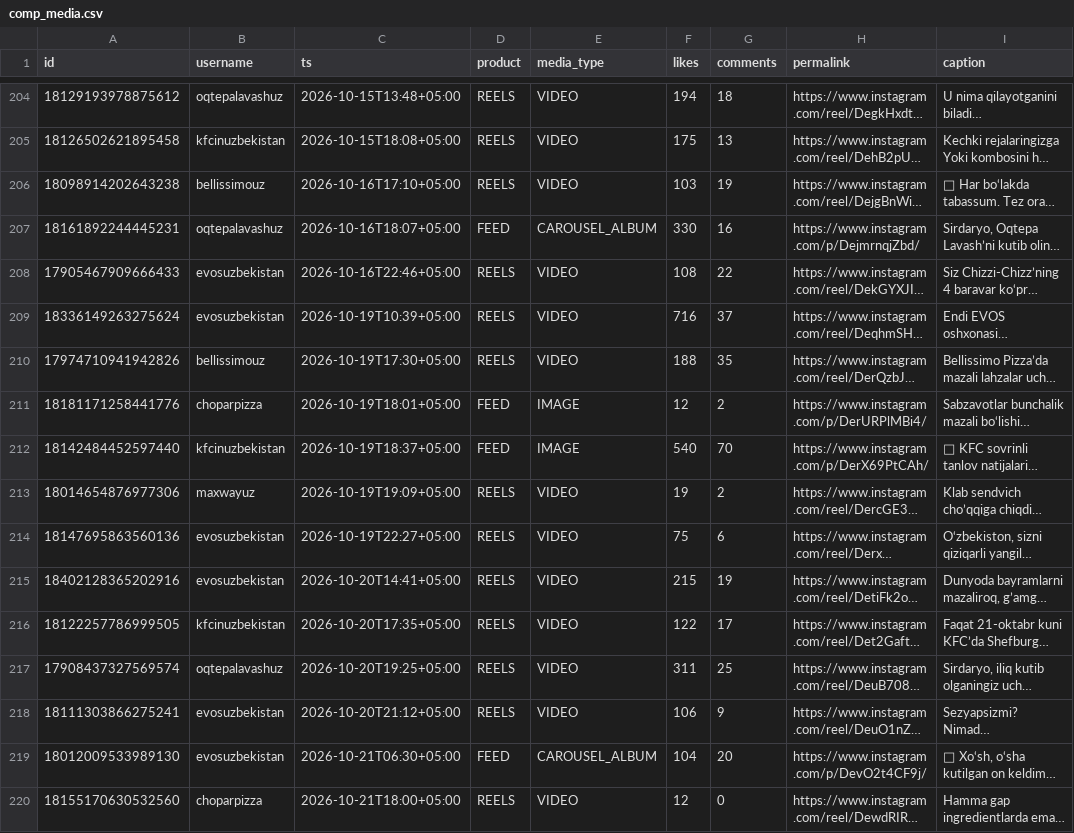
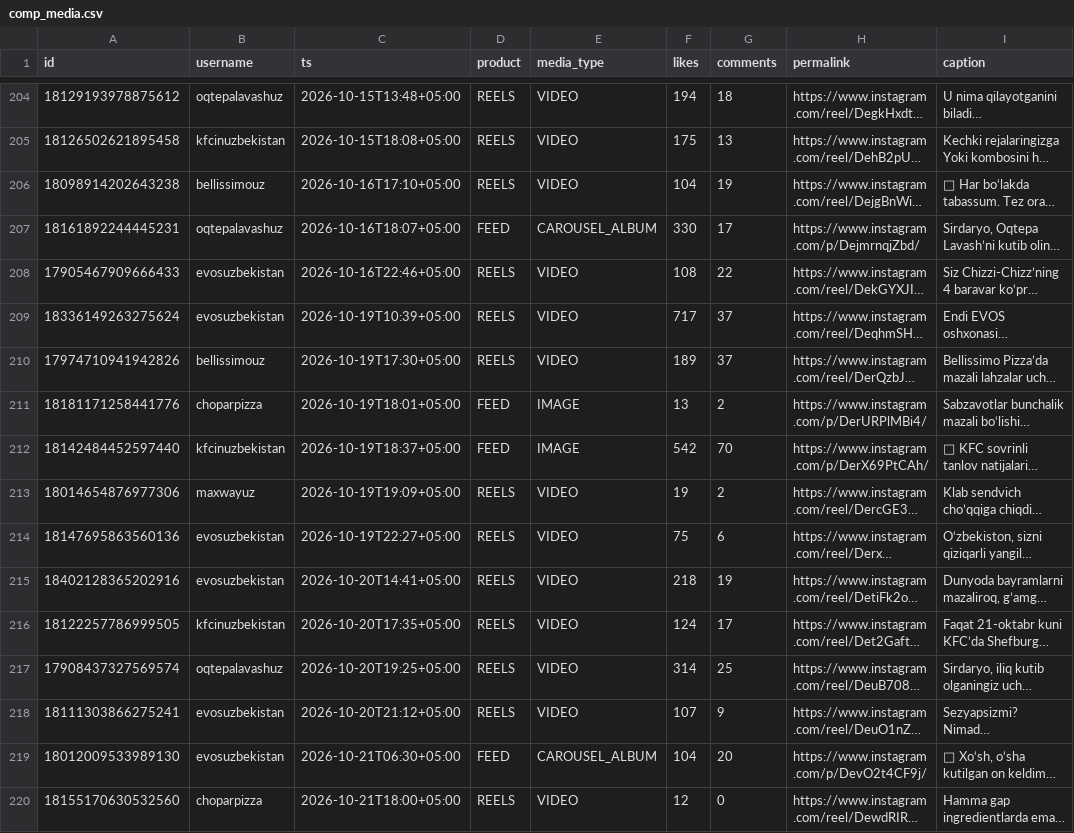
Before and after one commit to timkacloud-blip/bellissimo-instagram, a CSV file: data/comp_media.csv, drawn as a sheet; only a part is shown, gaps mark what is left out; long unchanged cells end in …; the diff covers the shown part only; the diff names each change by its address in the sheet, - before the commit and + after, or states it on an @@ line.

Commit message:
data 2026-11-02_1833

```diff
--- a/data/comp_media.csv
+++ b/data/comp_media.csv
-F206 (likes): 103
+F206 (likes): 104
-G207 (comments): 16
+G207 (comments): 17
-F209 (likes): 716
+F209 (likes): 717
-F210 (likes): 188
+F210 (likes): 189
-G210 (comments): 35
+G210 (comments): 37
-F211 (likes): 12
+F211 (likes): 13
-F212 (likes): 540
+F212 (likes): 542
-F215 (likes): 215
+F215 (likes): 218
-F216 (likes): 122
+F216 (likes): 124
-F217 (likes): 311
+F217 (likes): 314
-F218 (likes): 106
+F218 (likes): 107
```
Also changed, not shown: 3 added rows and 59 edited cells elsewhere in this file, data/account_daily.csv, data/comp_daily.csv, 14 other files.
